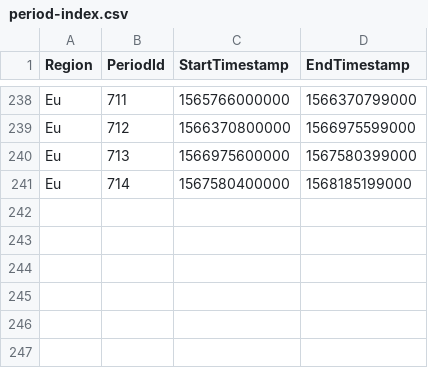
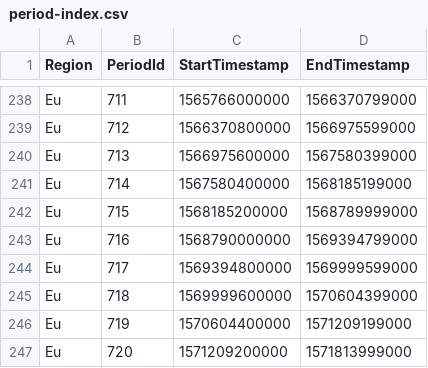
Before and after one commit to Jaak/dungeon_crawler, a CSV file: data/static/period-index.csv, drawn as a sheet; only a part is shown, gaps mark what is left out.

```diff
--- a/data/static/period-index.csv
+++ b/data/static/period-index.csv
@@ -241 +241,7 @@ Eu;713;1566975600000;1567580399000
 Eu;714;1567580400000;1568185199000
+Eu;715;1568185200000;1568789999000
+Eu;716;1568790000000;1569394799000
+Eu;717;1569394800000;1569999599000
+Eu;718;1569999600000;1570604399000
+Eu;719;1570604400000;1571209199000
+Eu;720;1571209200000;1571813999000
```
Also changed, not shown: data/static/affix-info.csv.
